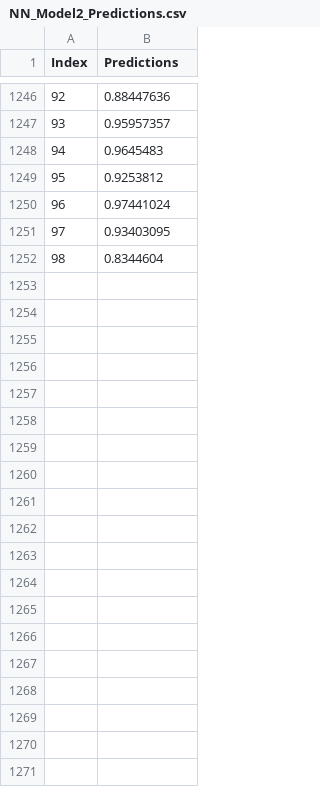
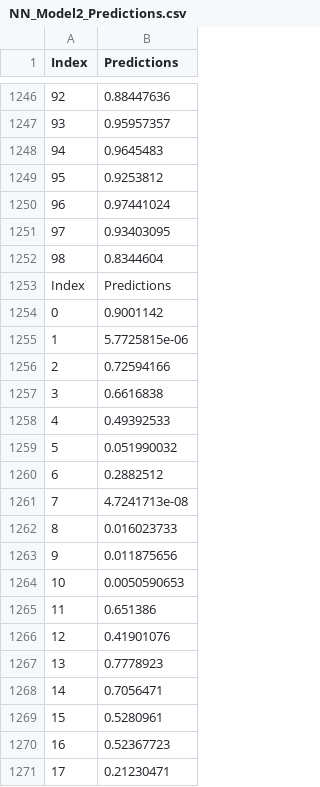
Before and after one commit to Zoe21354/SeperateMLG2Project, a CSV file: Notebooks/NN_Model2_Predictions.csv, drawn as a sheet; only a part is shown, gaps mark what is left out; the diff covers the shown part only; the diff names each change by its address in the sheet, - before the commit and + after, or states it on an @@ line.

```diff
--- a/Notebooks/NN_Model2_Predictions.csv
+++ b/Notebooks/NN_Model2_Predictions.csv
+row 1253: Index | Predictions
+row 1254: 0 | 0.9001142
+row 1255: 1 | 5.7725815e-06
+row 1256: 2 | 0.72594166
+row 1257: 3 | 0.6616838
+row 1258: 4 | 0.49392533
+row 1259: 5 | 0.051990032
+row 1260: 6 | 0.2882512
+row 1261: 7 | 4.7241713e-08
+row 1262: 8 | 0.016023733
+row 1263: 9 | 0.011875656
+row 1264: 10 | 0.0050590653
+row 1265: 11 | 0.651386
+row 1266: 12 | 0.41901076
+row 1267: 13 | 0.7778923
+row 1268: 14 | 0.7056471
+row 1269: 15 | 0.5280961
+row 1270: 16 | 0.52367723
+row 1271: 17 | 0.21230471
```
Also changed, not shown: 81 added rows elsewhere in this file, Notebooks/Log_Reg_Mod1_Cross_Validate_Predictions.csv, Notebooks/feature_importance_test_model2.csv, 6 other files.
